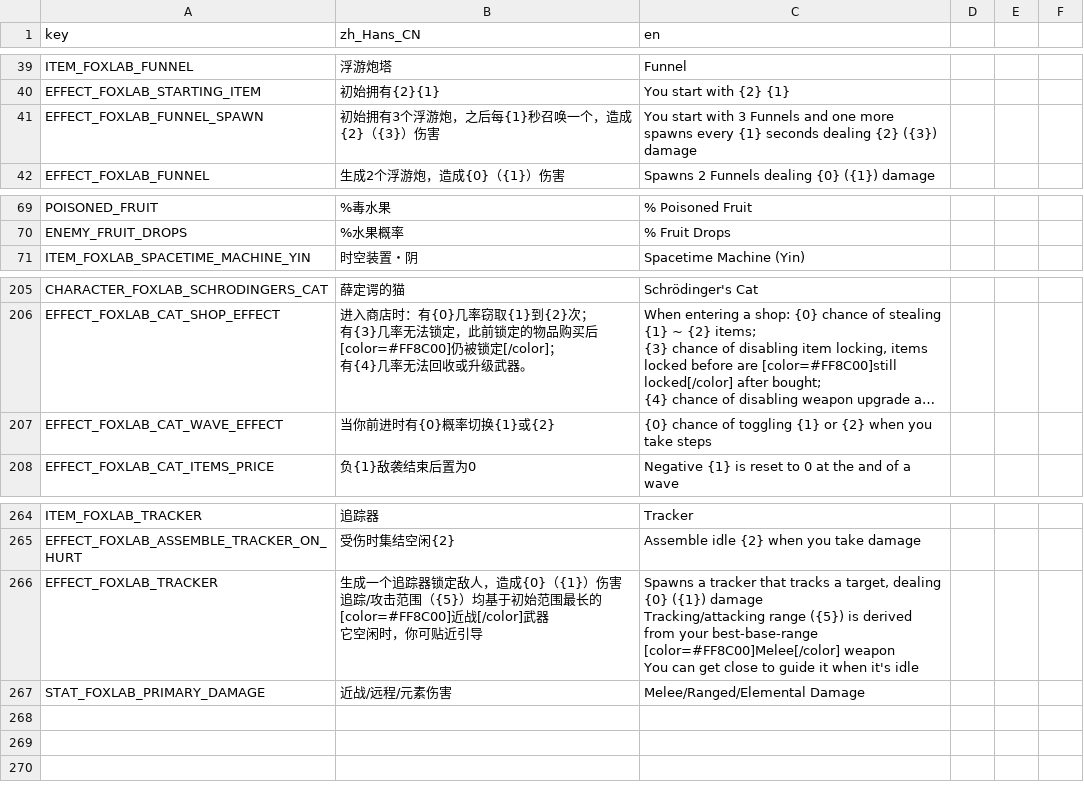
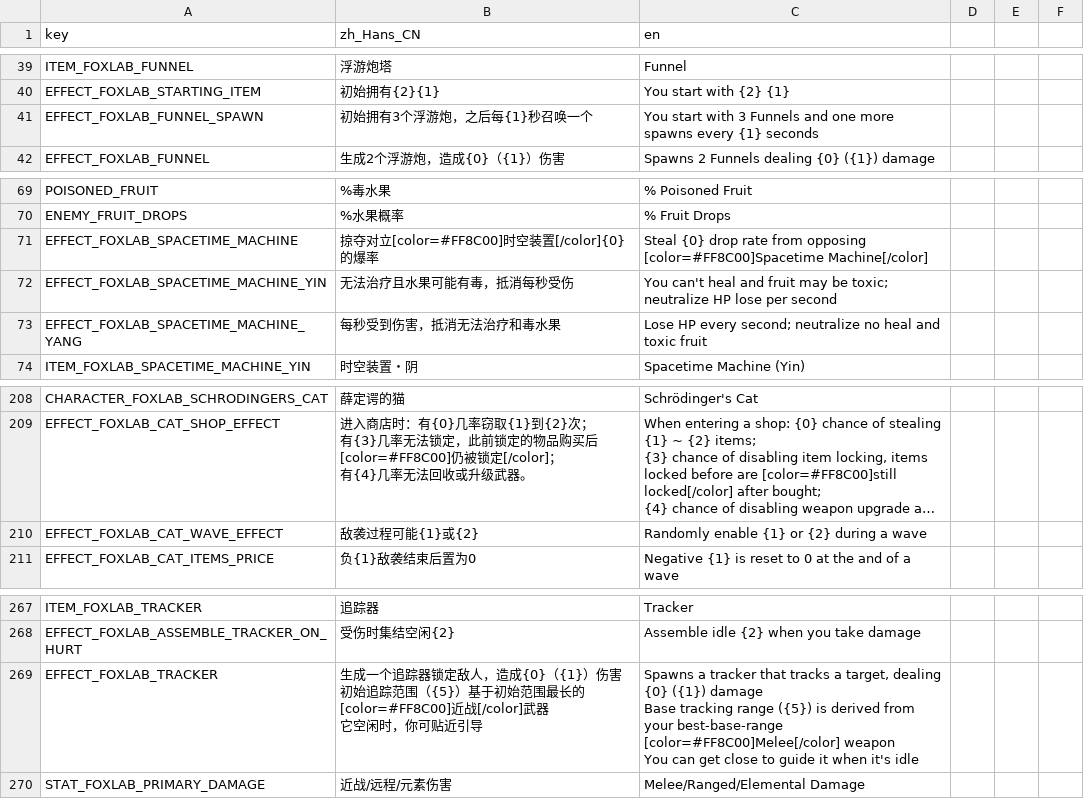
Before and after one commit to Qingyunruooyu/JonathanFox-Foxlab, a CSV file: translations/foxlab_translation.csv, drawn as a sheet; only a part is shown, gaps mark what is left out; long unchanged cells end in …; addresses are those after the commit; ↵ is a line break in a cell; the diff names each change by its address in the sheet, - before the commit and + after, or states it on an @@ line.

Commit message:
删减一些不必要的角色词条（但丁恶魔和魔人化形态、傀儡忍者、暴走流浪汉、炼丹师、绑匪、薛定谔的猫） 精简描述（机械恶魔、魔术师、时空装置、薛定谔的猫） 修复毒奶的叛变医疗炮塔和正常医疗炮塔互相转换的问题 修复某次游戏更新后，海龟受伤加移速未实时生效的问题 狂骨代码优化，兼容其他MOD无法治疗的词条（而不仅是满血/拷问/无法治疗，比如只能通过医疗炮塔回血，则狂骨也是必定获取材料）

```diff
--- a/translations/foxlab_translation.csv
+++ b/translations/foxlab_translation.csv
-B41 (zh_Hans_CN): 初始拥有3个浮游炮，之后每{1}秒召唤一个，造成{2}（{3}）伤害
+B41 (zh_Hans_CN): 初始拥有3个浮游炮，之后每{1}秒召唤一个
-C41 (en): …{1} seconds dealing {2} ({3}) damage
+C41 (en): …{1} seconds
+row 71: EFFECT_FOXLAB_SPACETIME_MACHINE | 掠夺对立[color=#FF8C00]时空装置[/color]{0}的爆率 | Steal {0} drop rate from opposing [color=#FF8C00]Spacetime Machine[/color]
+row 72: EFFECT_FOXLAB_SPACETIME_MACHINE_YIN | 无法治疗且水果可能有毒，抵消每秒受伤 | You can't heal and fruit may be toxic; neutralize HP lose per second
+row 73: EFFECT_FOXLAB_SPACETIME_MACHINE_YANG | 每秒受到伤害，抵消无法治疗和毒水果 | Lose HP every second; neutralize no heal and toxic fruit
-B210 (zh_Hans_CN): 当你前进时有{0}概率切换{1}或{2}
+B210 (zh_Hans_CN): 敌袭过程可能{1}或{2}
-C210 (en): {0} chance of toggling {1} or {2} when you take steps
+C210 (en): Randomly enable {1} or {2} during a wave
-B269 (zh_Hans_CN): …）伤害 ↵ 追踪/攻击范围（{5}）均基于初始…
+B269 (zh_Hans_CN): …）伤害 ↵ 初始追踪范围（{5}）基于初始…
-C269 (en): …({1}) damage ↵ Tracking/attacking range ({5})…
+C269 (en): …({1}) damage ↵ Base tracking range ({5})…
```
Also changed, not shown: 39 other files.
